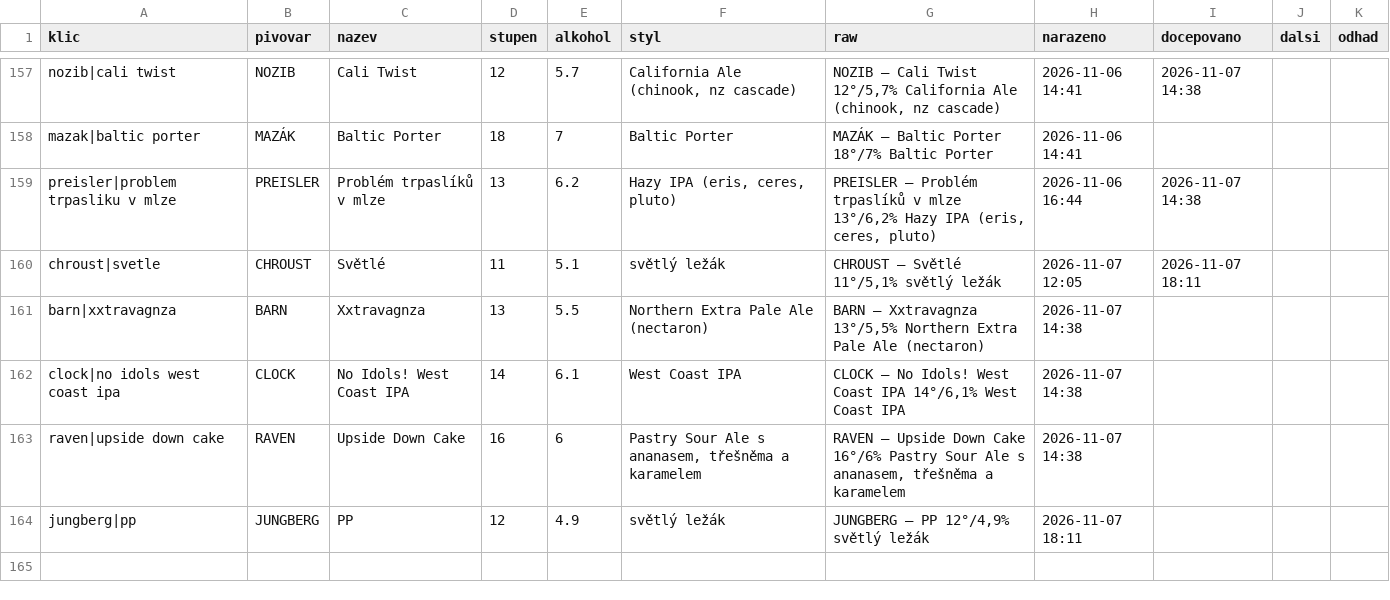
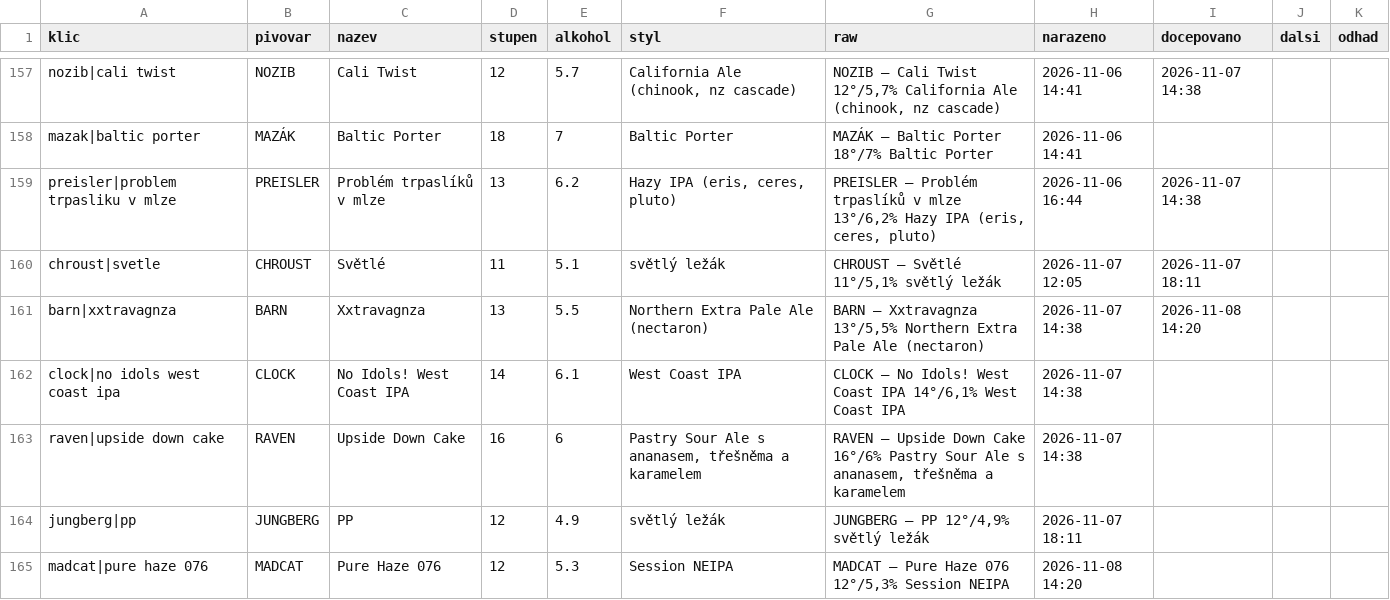
Before and after one commit to romankokos1/gal, a CSV file: data/galerie/historie.csv, drawn as a sheet; only a part is shown, gaps mark what is left out.

```diff
--- a/data/galerie/historie.csv
+++ b/data/galerie/historie.csv
@@ -160,3 +160,3 @@ preisler|problem trpasliku v mlze,PREISLER,Problém trpaslíků v mlze,13,6.2,"H
 chroust|svetle,CHROUST,Světlé,11,5.1,světlý ležák,"CHROUST – Světlé 11°/5,1% světlý ležák",2026-11-07 12:05,2026-11-07 18:11,,
-barn|xxtravagnza,BARN,Xxtravagnza,13,5.5,Northern Extra Pale Ale (nectaron),"BARN – Xxtravagnza 13°/5,5% Northern Extra Pale Ale (nectaron)",2026-11-07 14:38,,,
+barn|xxtravagnza,BARN,Xxtravagnza,13,5.5,Northern Extra Pale Ale (nectaron),"BARN – Xxtravagnza 13°/5,5% Northern Extra Pale Ale (nectaron)",2026-11-07 14:38,2026-11-08 14:20,,
 clock|no idols west coast ipa,CLOCK,No Idols! West Coast IPA,14,6.1,West Coast IPA,"CLOCK – No Idols! West Coast IPA 14°/6,1% West Coast IPA",2026-11-07 14:38,,,
@@ -164 +164,2 @@ raven|upside down cake,RAVEN,Upside Down Cake,16,6,"Pastry Sour Ale s ananasem,
 jungberg|pp,JUNGBERG,PP,12,4.9,světlý ležák,"JUNGBERG – PP 12°/4,9% světlý ležák",2026-11-07 18:11,,,
+madcat|pure haze 076,MADCAT,Pure Haze 076,12,5.3,Session NEIPA,"MADCAT – Pure Haze 076 12°/5,3% Session NEIPA",2026-11-08 14:20,,,
```
Also changed, not shown: 4 other files.
